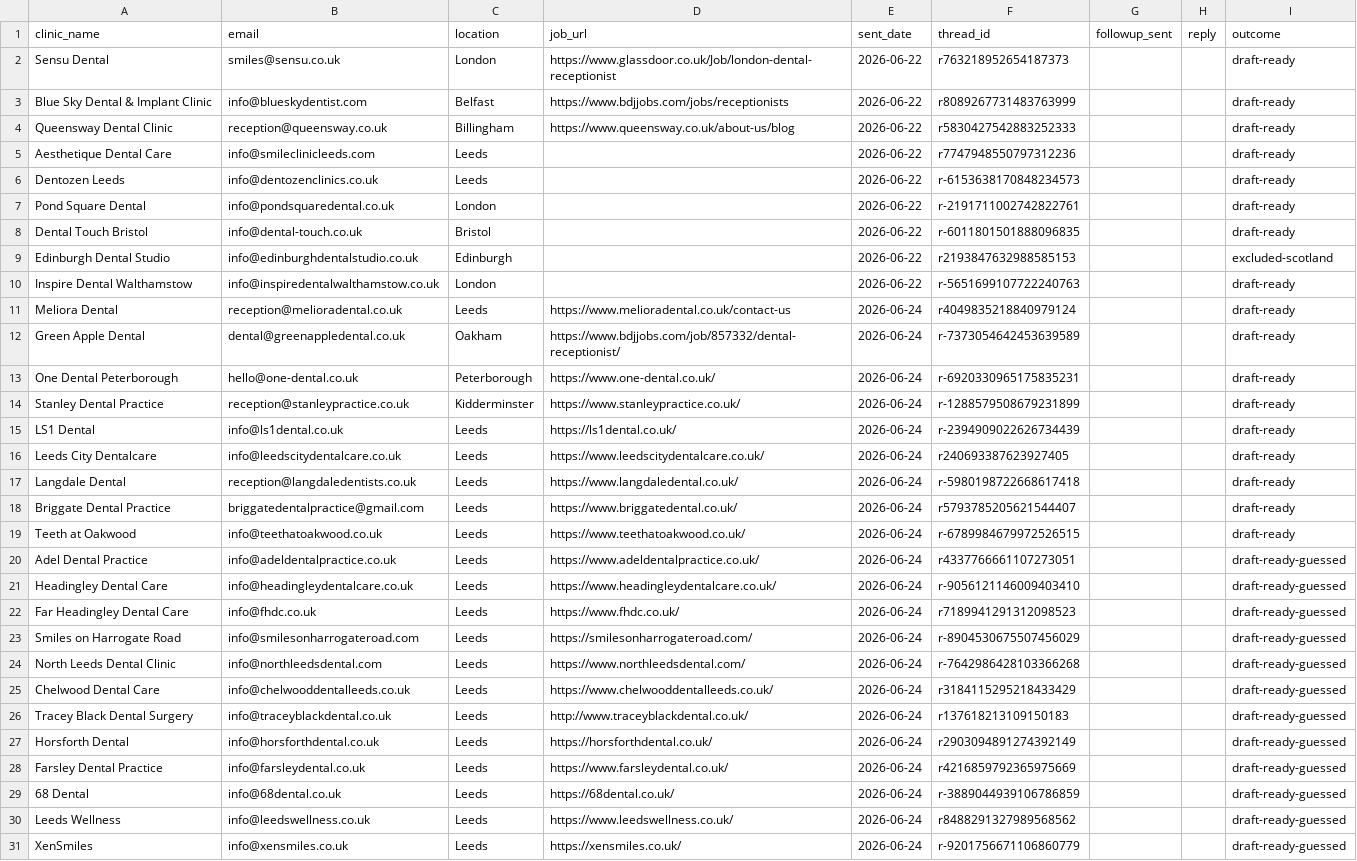
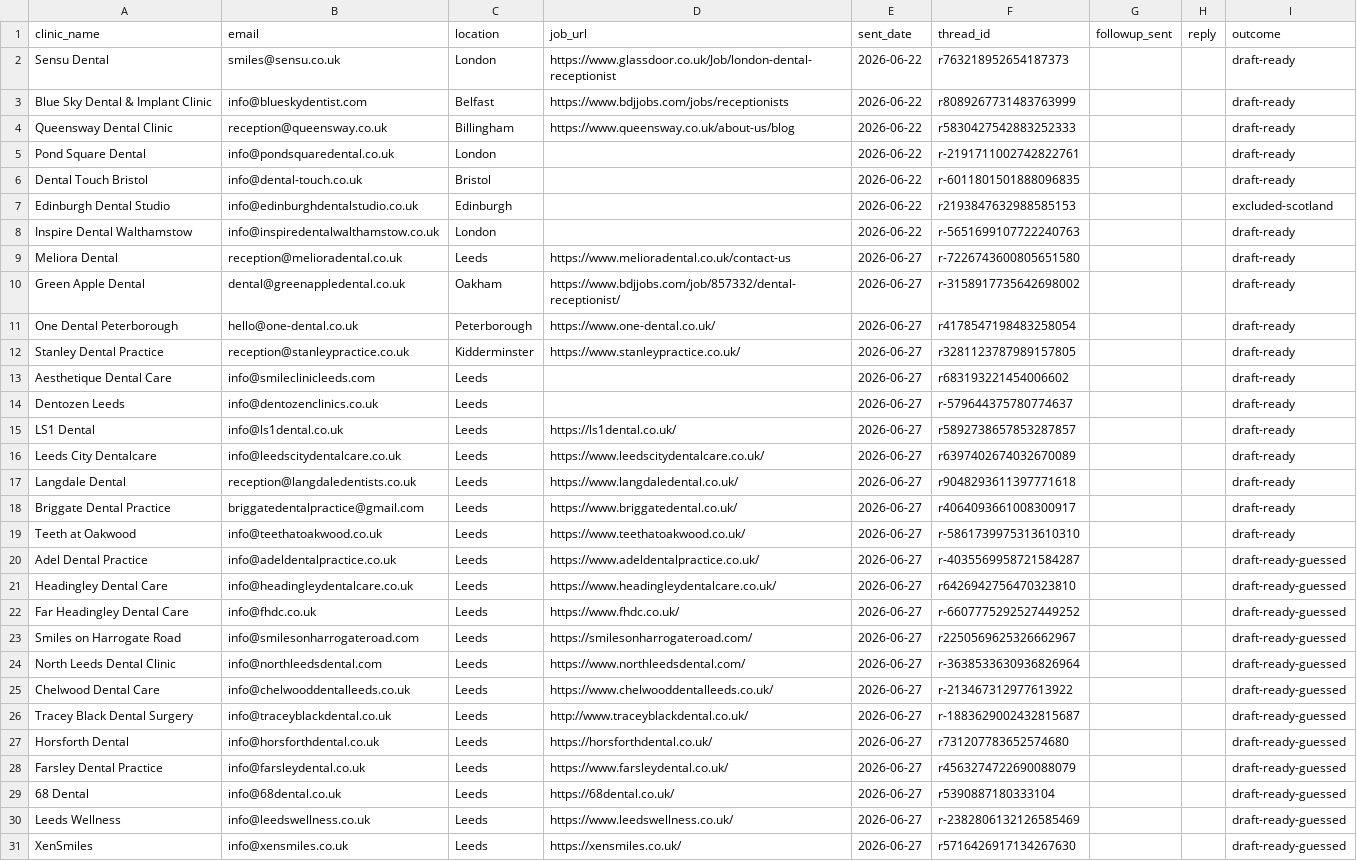
Before and after one commit to somestart92-byte/cowock, a CSV file: pipeline.csv, drawn as a sheet; only a part is shown; removed rows and columns are numbered as before the commit, all else as after; the diff covers the shown part only; the diff names each change by its address in the sheet, - before the commit and + after, or states it on an @@ line.

```diff
--- a/pipeline.csv
+++ b/pipeline.csv
-row 5: Aesthetique Dental Care | info@smileclinicleeds.com | Leeds |  | 2026-06-22 | r7747948550797312236 |  |  | draft-ready
-row 6: Dentozen Leeds | info@dentozenclinics.co.uk | Leeds |  | 2026-06-22 | r-6153638170848234573 |  |  | draft-ready
-E9:E12 (sent_date): 2026-06-24
+E9:E12 (sent_date): 2026-06-27
-F9 (thread_id): r4049835218840979124
+F9 (thread_id): r-7226743600805651580
-F10 (thread_id): r-7373054642453639589
+F10 (thread_id): r-3158917735642698002
-F11 (thread_id): r-6920330965175835231
+F11 (thread_id): r4178547198483258054
-F12 (thread_id): r-1288579508679231899
+F12 (thread_id): r3281123787989157805
+row 13: Aesthetique Dental Care | info@smileclinicleeds.com | Leeds |  | 2026-06-27 | r683193221454006602 |  |  | draft-ready
+row 14: Dentozen Leeds | info@dentozenclinics.co.uk | Leeds |  | 2026-06-27 | r-579644375780774637 |  |  | draft-ready
-E15:E31 (sent_date): 2026-06-24
+E15:E31 (sent_date): 2026-06-27
-F15 (thread_id): r-2394909022626734439
+F15 (thread_id): r5892738657853287857
-F16 (thread_id): r240693387623927405
+F16 (thread_id): r6397402674032670089
-F17 (thread_id): r-5980198722668617418
+F17 (thread_id): r9048293611397771618
-F18 (thread_id): r5793785205621544407
+F18 (thread_id): r4064093661008300917
-F19 (thread_id): r-6789984679972526515
+F19 (thread_id): r-5861739975313610310
-F20 (thread_id): r4337766661107273051
+F20 (thread_id): r-4035569958721584287
-F21 (thread_id): r-9056121146009403410
+F21 (thread_id): r6426942756470323810
-F22 (thread_id): r7189941291312098523
+F22 (thread_id): r-6607775292527449252
-F23 (thread_id): r-8904530675507456029
+F23 (thread_id): r2250569625326662967
-F24 (thread_id): r-7642986428103366268
+F24 (thread_id): r-3638533630936826964
-F25 (thread_id): r3184115295218433429
+F25 (thread_id): r-213467312977613922
-F26 (thread_id): r137618213109150183
+F26 (thread_id): r-1883629002432815687
-F27 (thread_id): r2903094891274392149
+F27 (thread_id): r731207783652574680
-F28 (thread_id): r4216859792365975669
+F28 (thread_id): r4563274722690088079
-F29 (thread_id): r-3889044939106786859
+F29 (thread_id): r5390887180333104
-F30 (thread_id): r8488291327989568562
+F30 (thread_id): r-2382806132126585469
-F31 (thread_id): r-9201756671106860779
+F31 (thread_id): r5716426917134267630
```
Also changed, not shown: 20 edited cells elsewhere in this file, 3 other files.
